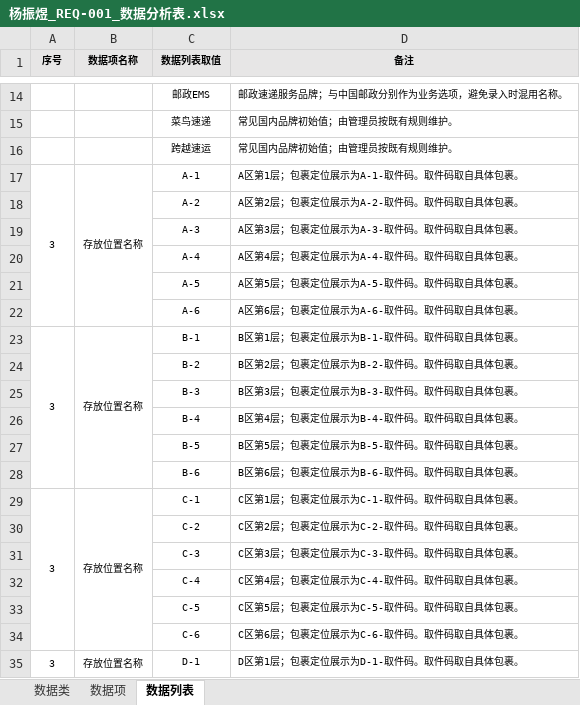
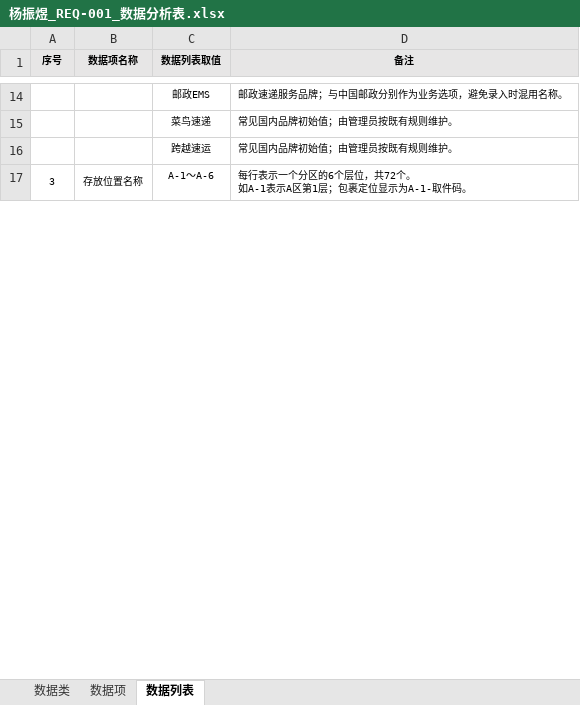
Before and after one commit to ZhenyuYangK/HDU-campus-express-management, an Excel workbook: docs/requirements/data-analysis/杨振煜_REQ-001/杨振煜_REQ-001_数据分析表.xlsx, sheet 数据列表, drawn as a sheet; only a part is shown, gaps mark what is left out; values as stored, in another font and other column widths than the file's, no borders; removed rows and columns are numbered as before the commit, all else as after; ↵ is a line break in a cell; the diff covers the shown part only; the diff names each change by its address in the sheet, - before the commit and + after, or states it on an @@ line.

Commit message:
docs(data-analysis): 简化存放位置名称及列表表达

```diff
--- a/docs/requirements/data-analysis/杨振煜_REQ-001/杨振煜_REQ-001_数据分析表.xlsx (sheet 数据列表)
+++ b/docs/requirements/data-analysis/杨振煜_REQ-001/杨振煜_REQ-001_数据分析表.xlsx (sheet 数据列表)
-C17 (数据列表取值): A-1
+C17 (数据列表取值): A-1～A-6
-D17 (备注): A区第1层；包裹定位展示为A-1-取件码。取件码取自具体包裹。
+D17 (备注): 每行表示一个分区的6个层位，共72个。 ↵ 如A-1表示A区第1层；包裹定位显示为A-1-取件码。
-row 18:  |  | A-2 | A区第2层；包裹定位展示为A-2-取件码。取件码取自具体包裹。
-row 19:  |  | A-3 | A区第3层；包裹定位展示为A-3-取件码。取件码取自具体包裹。
-row 20:  |  | A-4 | A区第4层；包裹定位展示为A-4-取件码。取件码取自具体包裹。
-row 21:  |  | A-5 | A区第5层；包裹定位展示为A-5-取件码。取件码取自具体包裹。
-row 22:  |  | A-6 | A区第6层；包裹定位展示为A-6-取件码。取件码取自具体包裹。
-row 23: 3 | 存放位置名称 | B-1 | B区第1层；包裹定位展示为B-1-取件码。取件码取自具体包裹。
-row 24:  |  | B-2 | B区第2层；包裹定位展示为B-2-取件码。取件码取自具体包裹。
-row 25:  |  | B-3 | B区第3层；包裹定位展示为B-3-取件码。取件码取自具体包裹。
-row 26:  |  | B-4 | B区第4层；包裹定位展示为B-4-取件码。取件码取自具体包裹。
-row 27:  |  | B-5 | B区第5层；包裹定位展示为B-5-取件码。取件码取自具体包裹。
-row 28:  |  | B-6 | B区第6层；包裹定位展示为B-6-取件码。取件码取自具体包裹。
-row 29: 3 | 存放位置名称 | C-1 | C区第1层；包裹定位展示为C-1-取件码。取件码取自具体包裹。
-row 30:  |  | C-2 | C区第2层；包裹定位展示为C-2-取件码。取件码取自具体包裹。
-row 31:  |  | C-3 | C区第3层；包裹定位展示为C-3-取件码。取件码取自具体包裹。
-row 32:  |  | C-4 | C区第4层；包裹定位展示为C-4-取件码。取件码取自具体包裹。
-row 33:  |  | C-5 | C区第5层；包裹定位展示为C-5-取件码。取件码取自具体包裹。
-row 34:  |  | C-6 | C区第6层；包裹定位展示为C-6-取件码。取件码取自具体包裹。
-row 35: 3 | 存放位置名称 | D-1 | D区第1层；包裹定位展示为D-1-取件码。取件码取自具体包裹。
```
Also changed, not shown: 11 added rows and 53 removed rows elsewhere in this sheet, sheet 数据项, sheet 数据类.
